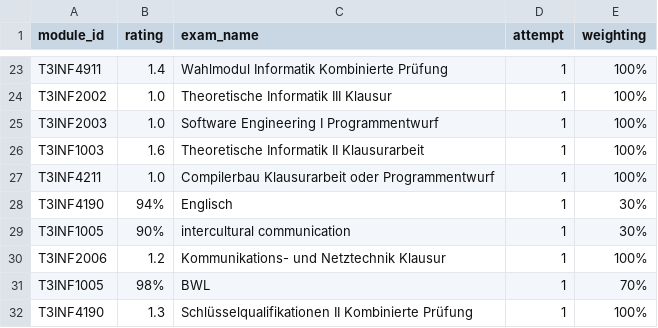
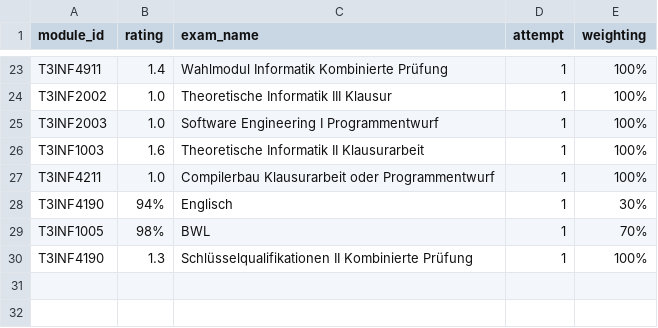
Before and after one commit to kadruko/Dualis-Bot, a CSV file: old-results/exams.csv, drawn as a sheet; only a part is shown, gaps mark what is left out.

Commit message:
Removed lines from exams.csv for testing

```diff
--- a/old-results/exams.csv
+++ b/old-results/exams.csv
@@ -28,4 +28,2 @@ T3INF4211;1.0;Compilerbau Klausurarbeit oder Programmentwurf;1;100%;
 T3INF4190;94%;Englisch;1;30%;
-T3INF1005;90%;intercultural communication;1;30%;
-T3INF2006;1.2;Kommunikations- und Netztechnik Klausur;1;100%;
 T3INF1005;98%;BWL;1;70%;
```
Also changed, not shown: 13 other files.
